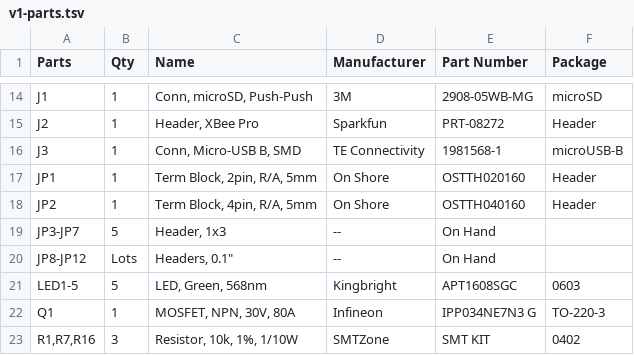
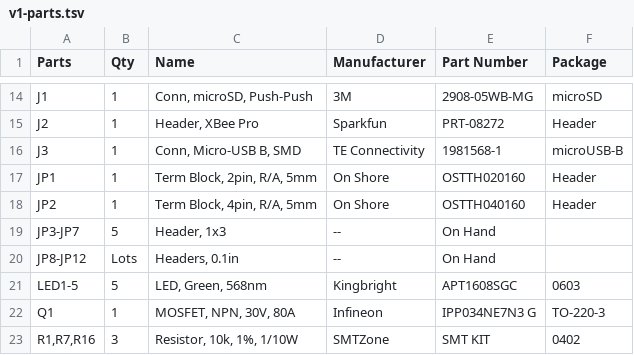
Before and after one commit to wicker/Self-Driving-RC-Car, a TSV file: sch/v1-parts.tsv, drawn as a sheet; only a part is shown, gaps mark what is left out.

Commit message:
Making TSV file all prettified.

```diff
--- a/sch/v1-parts.tsv
+++ b/sch/v1-parts.tsv
@@ -20,3 +20,3 @@ JP2	1	Term Block, 4pin, R/A, 5mm	On Shore	OSTTH040160	Header
 JP3-JP7	5	Header, 1x3	--	On Hand	
-JP8-JP12	Lots	Headers, 0.1"	--	On Hand	
+JP8-JP12	Lots	Headers, 0.1in	--	On Hand	
 LED1-5	5	LED, Green, 568nm	Kingbright	APT1608SGC	0603
```
